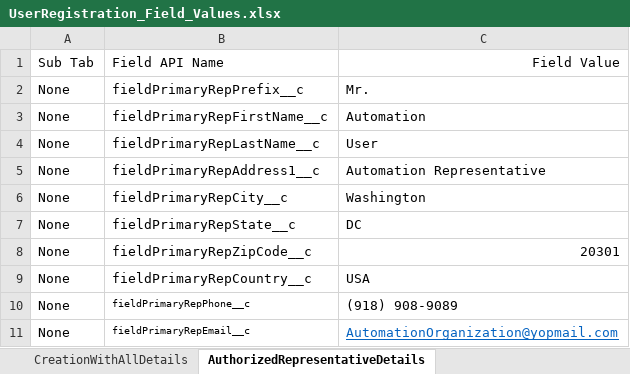
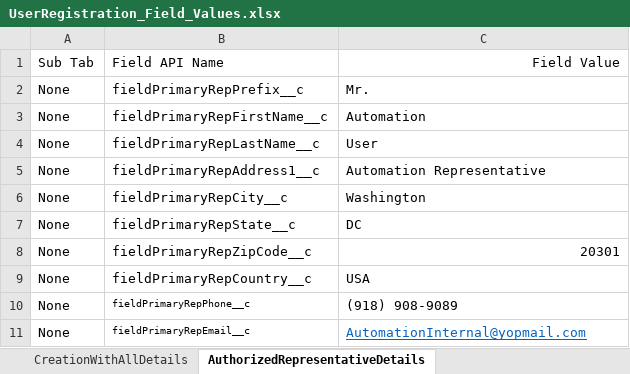
Before and after one commit to DilipHatagale-REISys/govgrants-framework-automation-fw-classic-flows, an Excel workbook: src/main/resources/UserRegistration_Field_Values.xlsx, sheet AuthorizedRepresentativeDetails, drawn as a sheet; values as stored, in another font and other column widths than the file's, no borders; the diff names each change by its address in the sheet, - before the commit and + after, or states it on an @@ line.

Commit message:
!.Refactord Grantee organization, kpi, strategic  plan, focus area 2. Refactored HOme module

```diff
--- a/src/main/resources/UserRegistration_Field_Values.xlsx (sheet AuthorizedRepresentativeDetails)
+++ b/src/main/resources/UserRegistration_Field_Values.xlsx (sheet AuthorizedRepresentativeDetails)
-C11: AutomationOrganization@yopmail.com
+C11: AutomationInternal@yopmail.com
```
Also changed, not shown: src/main/resources/Field_Values.xlsx, 15 other files.
